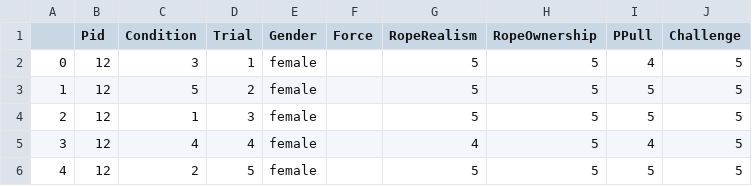
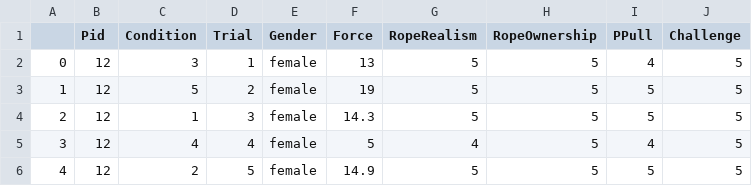
Before and after one commit to aam505/TugOfWarAnalysis, a CSV file: gen/12.csv, drawn as a sheet.

```diff
--- a/gen/12.csv
+++ b/gen/12.csv
@@ -1,6 +1,6 @@
 ,Pid,Condition,Trial,Gender,Force,RopeRealism,RopeOwnership,PPull,Challenge
-0,12,3,1,female,,5,5,4,5
-1,12,5,2,female,,5,5,5,5
-2,12,1,3,female,,5,5,5,5
-3,12,4,4,female,,4,5,4,5
-4,12,2,5,female,,5,5,5,5
+0,12,3,1,female,13,5,5,4,5
+1,12,5,2,female,19,5,5,5,5
+2,12,1,3,female,14.3,5,5,5,5
+3,12,4,4,female,5,4,5,4,5
+4,12,2,5,female,14.9,5,5,5,5
```
Also changed, not shown: gen/14.csv, gen/16.csv, 27 other files.
